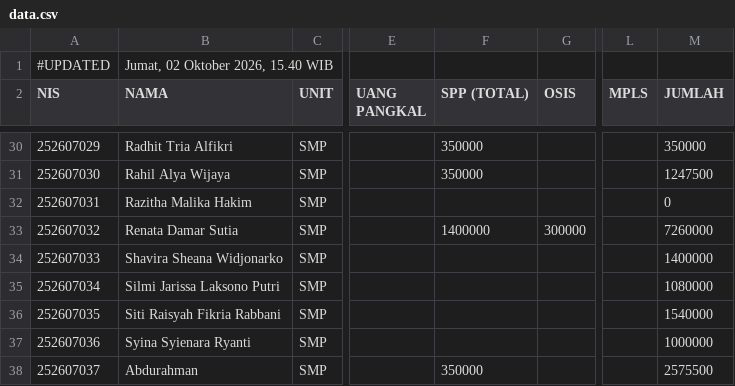
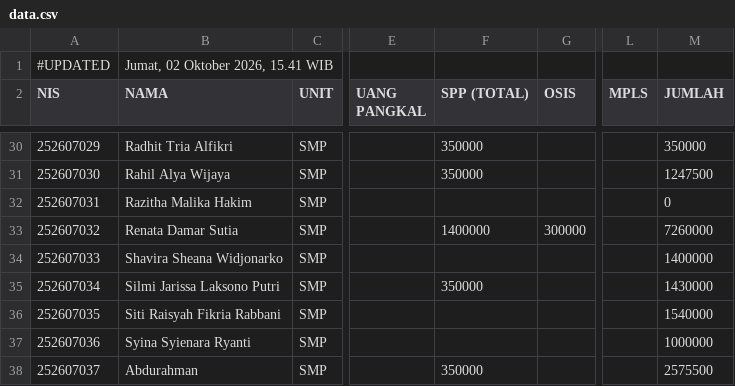
Before and after one commit to yayasanambadar/info-keuangan, a CSV file: data.csv, drawn as a sheet; only a part is shown, gaps mark what is left out; the diff names each change by its address in the sheet, - before the commit and + after, or states it on an @@ line.

Commit message:
Update data tagihan siswa — 2/10/2026, 15.41.13

```diff
--- a/data.csv
+++ b/data.csv
-B1 (NAMA): Jumat, 02 Oktober 2026, 15.40 WIB
+B1 (NAMA): Jumat, 02 Oktober 2026, 15.41 WIB
-F35 (SPP (TOTAL)): (empty)
+F35 (SPP (TOTAL)): 350000
-M35 (JUMLAH): 1080000
+M35 (JUMLAH): 1430000
```
